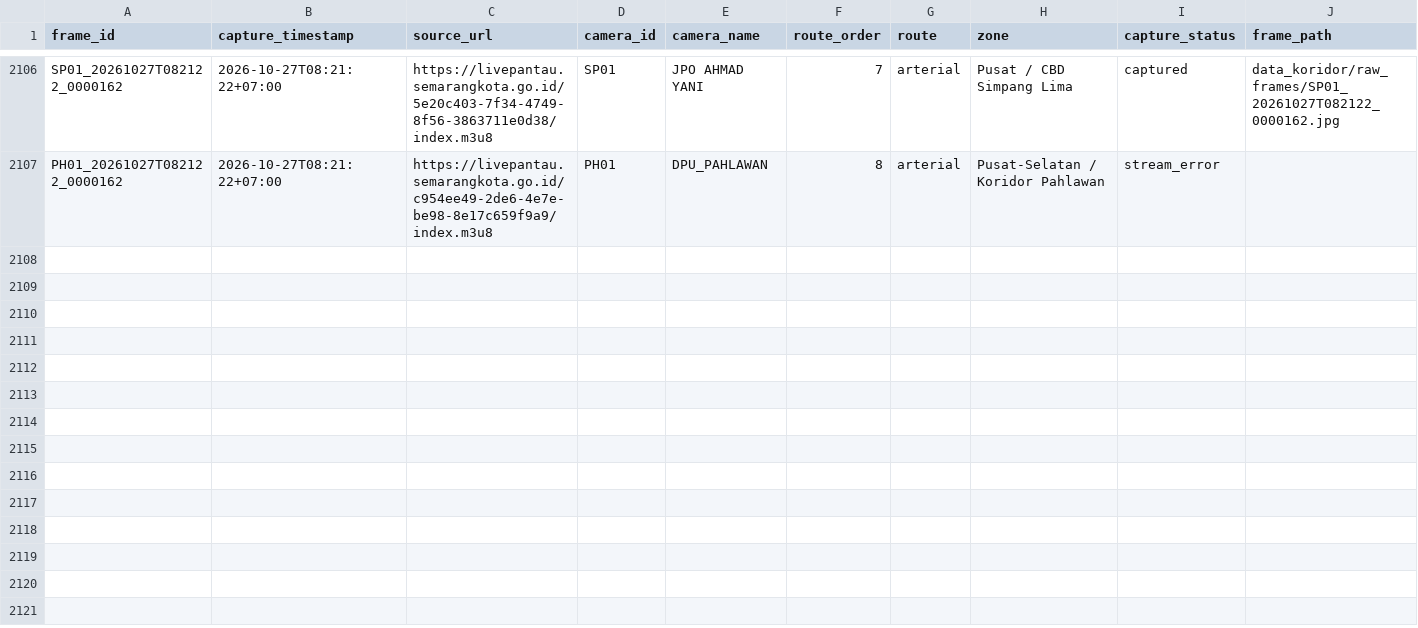
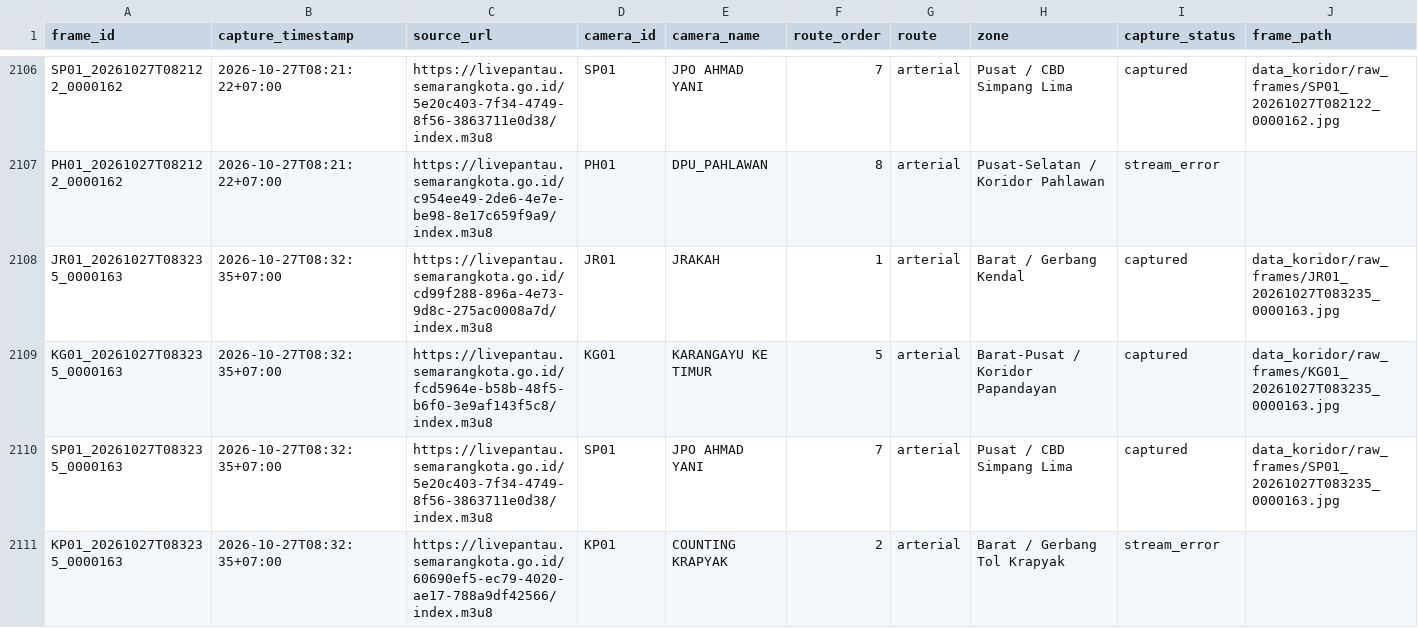
Before and after one commit to IlhamThrq/datamining_cctv_koridor_semarang, a CSV file: data_koridor/raw_cctv_metadata.csv, drawn as a sheet; only a part is shown, gaps mark what is left out; rows hold the shown columns only; the diff covers the shown part only; the diff names each change by its address in the sheet, - before the commit and + after, or states it on an @@ line.

```diff
--- a/data_koridor/raw_cctv_metadata.csv
+++ b/data_koridor/raw_cctv_metadata.csv
+row 2108: JR01_20261027T083235_0000163 | 2026-10-27T08:32:35+07:00 | https://livepantau.semarangkota.go.id/cd99f288-896a-4e73-9d8c-275ac0008a7d/index.m3u8 | JR01 | JRAKAH | 1 | arterial | Barat / Gerbang Kendal | captured | data_koridor/raw_frames/JR01_20261027T083235_0000163.jpg
+row 2109: KG01_20261027T083235_0000163 | 2026-10-27T08:32:35+07:00 | https://livepantau.semarangkota.go.id/fcd5964e-b58b-48f5-b6f0-3e9af143f5c8/index.m3u8 | KG01 | KARANGAYU KE TIMUR | 5 | arterial | Barat-Pusat / Koridor Papandayan | captured | data_koridor/raw_frames/KG01_20261027T083235_0000163.jpg
+row 2110: SP01_20261027T083235_0000163 | 2026-10-27T08:32:35+07:00 | https://livepantau.semarangkota.go.id/5e20c403-7f34-4749-8f56-3863711e0d38/index.m3u8 | SP01 | JPO AHMAD YANI | 7 | arterial | Pusat / CBD Simpang Lima | captured | data_koridor/raw_frames/SP01_20261027T083235_0000163.jpg
+row 2111: KP01_20261027T083235_0000163 | 2026-10-27T08:32:35+07:00 | https://livepantau.semarangkota.go.id/60690ef5-ec79-4020-ae17-788a9df42566/index.m3u8 | KP01 | COUNTING KRAPYAK | 2 | arterial | Barat / Gerbang Tol Krapyak | stream_error
```
Also changed, not shown: 9 added rows elsewhere in this file, 10 other files.
